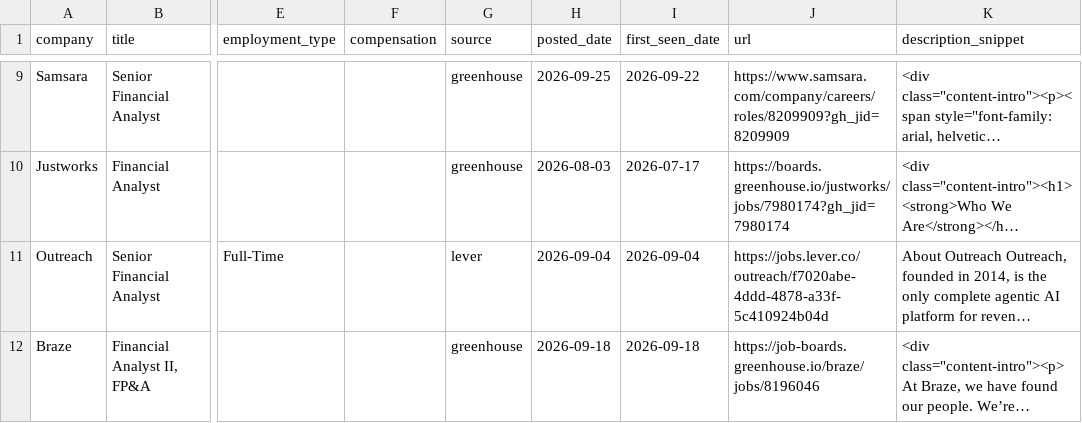
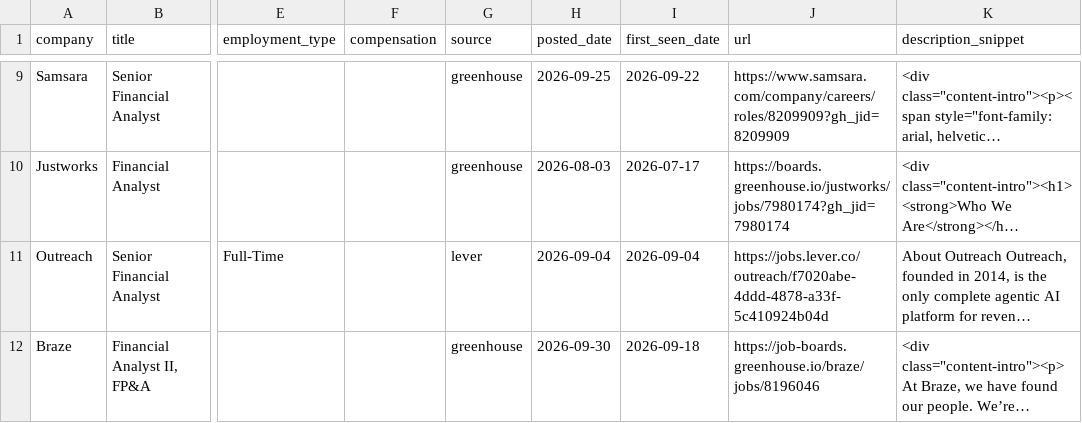
Before and after one commit to SandeepNalamaru/job-crawler, a CSV file: jobs_found.csv, drawn as a sheet; only a part is shown, gaps mark what is left out; long unchanged cells end in …; the diff names each change by its address in the sheet, - before the commit and + after, or states it on an @@ line.

```diff
--- a/jobs_found.csv
+++ b/jobs_found.csv
-H12 (posted_date): 2026-09-18
+H12 (posted_date): 2026-09-30
```
